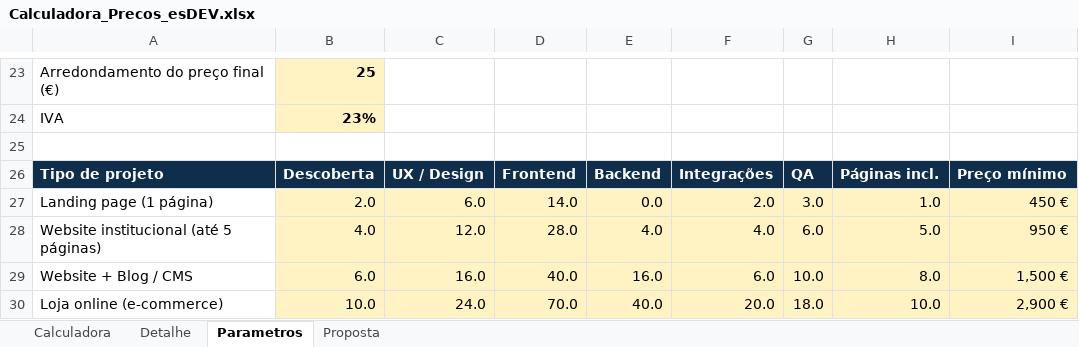
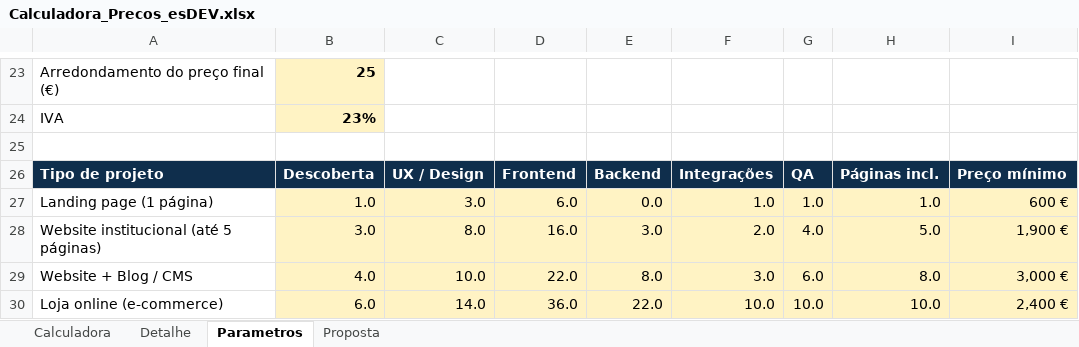
Before and after one commit to EduNikkiSilva/esDEVCRM, an Excel workbook: Calculadora_Precos_esDEV.xlsx, sheet Parametros, drawn as a sheet; only a part is shown, gaps mark what is left out; values as stored, in another font and other column widths than the file's, no borders; the diff covers the shown part only; the diff names each change by its address in the sheet, - before the commit and + after, or states it on an @@ line.

```diff
--- a/Calculadora_Precos_esDEV.xlsx (sheet Parametros)
+++ b/Calculadora_Precos_esDEV.xlsx (sheet Parametros)
-B27: 2.0
+B27: 1.0
-C27: 6.0
+C27: 3.0
-D27: 14.0
+D27: 6.0
-F27: 2.0
+F27: 1.0
-G27: 3.0
+G27: 1.0
-I27: 450 €
+I27: 600 €
-B28: 4.0
+B28: 3.0
-C28: 12.0
+C28: 8.0
-D28: 28.0
+D28: 16.0
-E28: 4.0
+E28: 3.0
-F28: 4.0
+F28: 2.0
-G28: 6.0
+G28: 4.0
-I28: 950 €
+I28: 1,900 €
-B29: 6.0
+B29: 4.0
-C29: 16.0
+C29: 10.0
-D29: 40.0
+D29: 22.0
-E29: 16.0
+E29: 8.0
-F29: 6.0
+F29: 3.0
-G29: 10.0
+G29: 6.0
-I29: 1,500 €
+I29: 3,000 €
-B30: 10.0
+B30: 6.0
-C30: 24.0
+C30: 14.0
-D30: 70.0
+D30: 36.0
-E30: 40.0
+E30: 22.0
-F30: 20.0
+F30: 10.0
-G30: 18.0
+G30: 10.0
-I30: 2,900 €
+I30: 2,400 €
```
Also changed, not shown: 2 added rows, 2 removed rows, 36 edited cells and cell formats elsewhere in this sheet, sheet Calculadora, sheet Proposta, 8 other files.
